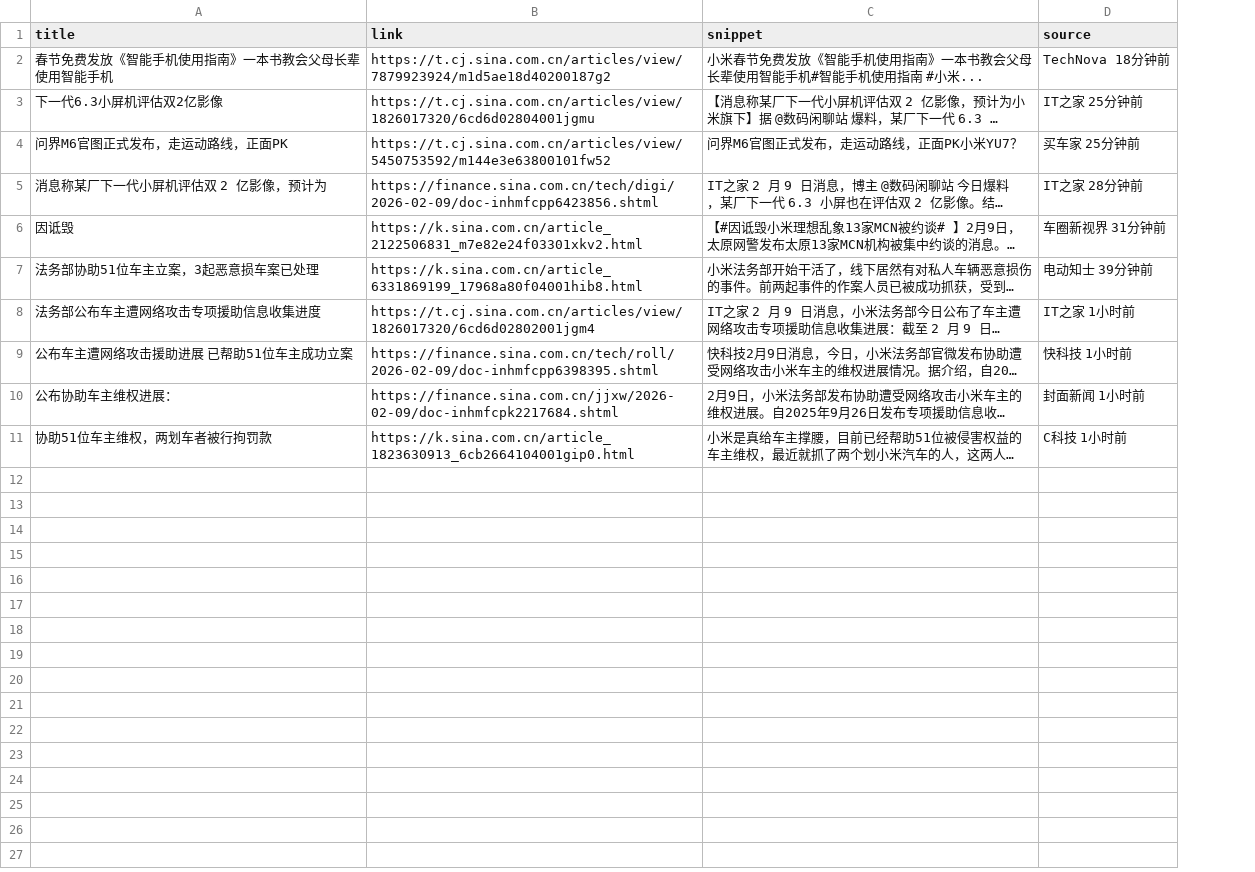
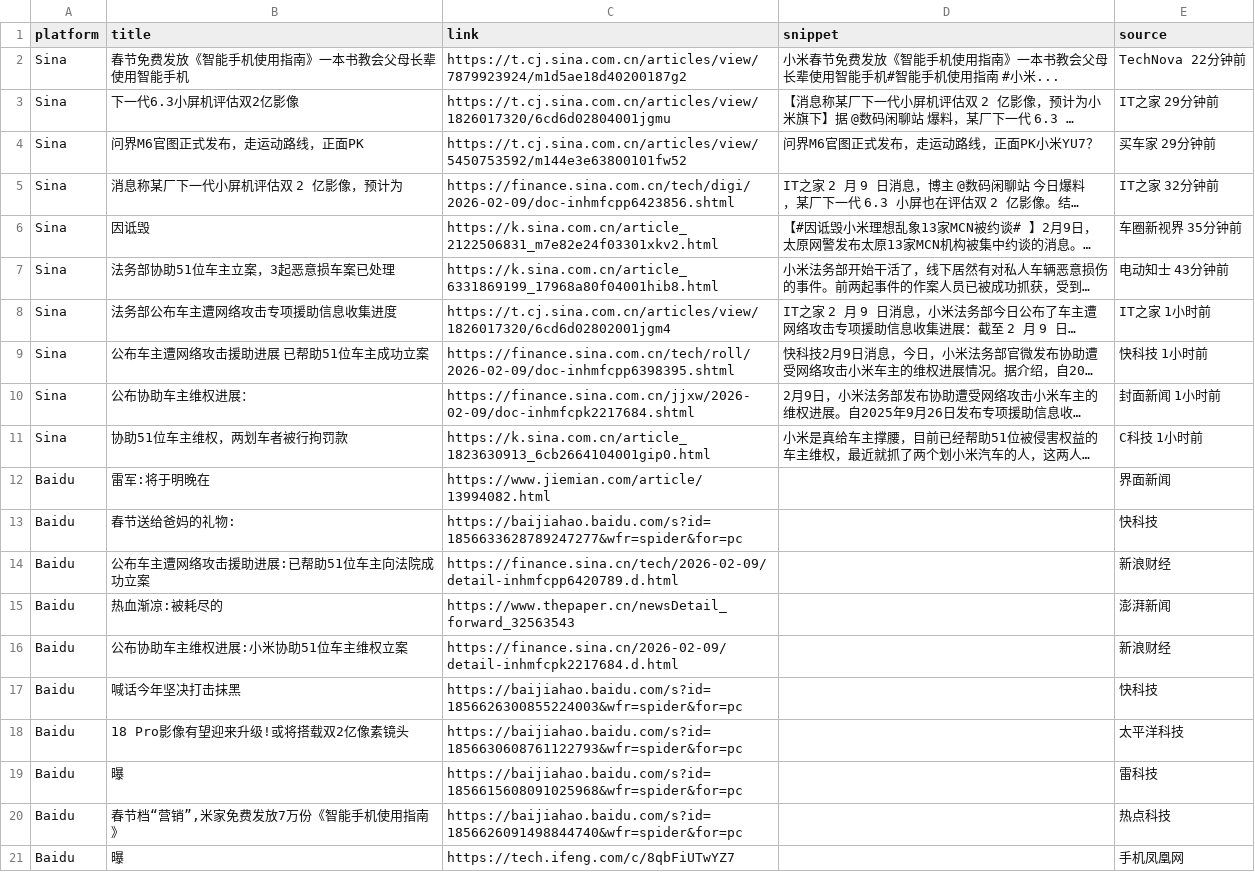
Before and after one commit to dorian5656/trai, a CSV file: backend/app/crawler/xiaomi_crawler/xiaomi_news.csv, drawn as a sheet; long unchanged cells end in …; addresses are those after the commit; the diff names each change by its address in the sheet, - before the commit and + after, or states it on an @@ line.

Commit message:
功能(crawler): 升级小米新闻爬虫支持多平台(Sina/Baidu)及CSV导出

```diff
--- a/backend/app/crawler/xiaomi_crawler/xiaomi_news.csv
+++ b/backend/app/crawler/xiaomi_crawler/xiaomi_news.csv
+column A (platform), rows 2-11: all Sina
-E2 (source): TechNova 18分钟前
+E2 (source): TechNova 22分钟前
-E3 (source): IT之家 25分钟前
+E3 (source): IT之家 29分钟前
-E4 (source): 买车家 25分钟前
+E4 (source): 买车家 29分钟前
-E5 (source): IT之家 28分钟前
+E5 (source): IT之家 32分钟前
-E6 (source): 车圈新视界 31分钟前
+E6 (source): 车圈新视界 35分钟前
-E7 (source): 电动知士 39分钟前
+E7 (source): 电动知士 43分钟前
+row 12: Baidu | 雷军:将于明晚在 | https://www.jiemian.com/article/13994082.html |  | 界面新闻
+row 13: Baidu | 春节送给爸妈的礼物: | https://baijiahao.baidu.com/s?id=1856633628789247277&wfr=spider&for=pc |  | 快科技
+row 14: Baidu | 公布车主遭网络攻击援助进展:已帮助51位车主向法院成功立案 | https://finance.sina.cn/tech/2026-02-09/detail-inhmfcpp6420789.d.html |  | 新浪财经
+row 15: Baidu | 热血渐凉:被耗尽的 | https://www.thepaper.cn/newsDetail_forward_32563543 |  | 澎湃新闻
+row 16: Baidu | 公布协助车主维权进展:小米协助51位车主维权立案 | https://finance.sina.cn/2026-02-09/detail-inhmfcpk2217684.d.html |  | 新浪财经
+row 17: Baidu | 喊话今年坚决打击抹黑 | https://baijiahao.baidu.com/s?id=1856626300855224003&wfr=spider&for=pc |  | 快科技
+row 18: Baidu | 18 Pro影像有望迎来升级!或将搭载双2亿像素镜头 | https://baijiahao.baidu.com/s?id=1856630608761122793&wfr=spider&for=pc |  | 太平洋科技
+row 19: Baidu | 曝 | https://baijiahao.baidu.com/s?id=1856615608091025968&wfr=spider&for=pc |  | 雷科技
+row 20: Baidu | 春节档“营销”,米家免费发放7万份《智能手机使用指南》 | https://baijiahao.baidu.com/s?id=1856626091498844740&wfr=spider&for=pc |  | 热点科技
+row 21: Baidu | 曝 | https://tech.ifeng.com/c/8qbFiUTwYZ7 |  | 手机凤凰网
```
Also changed, not shown: 1 other file.
